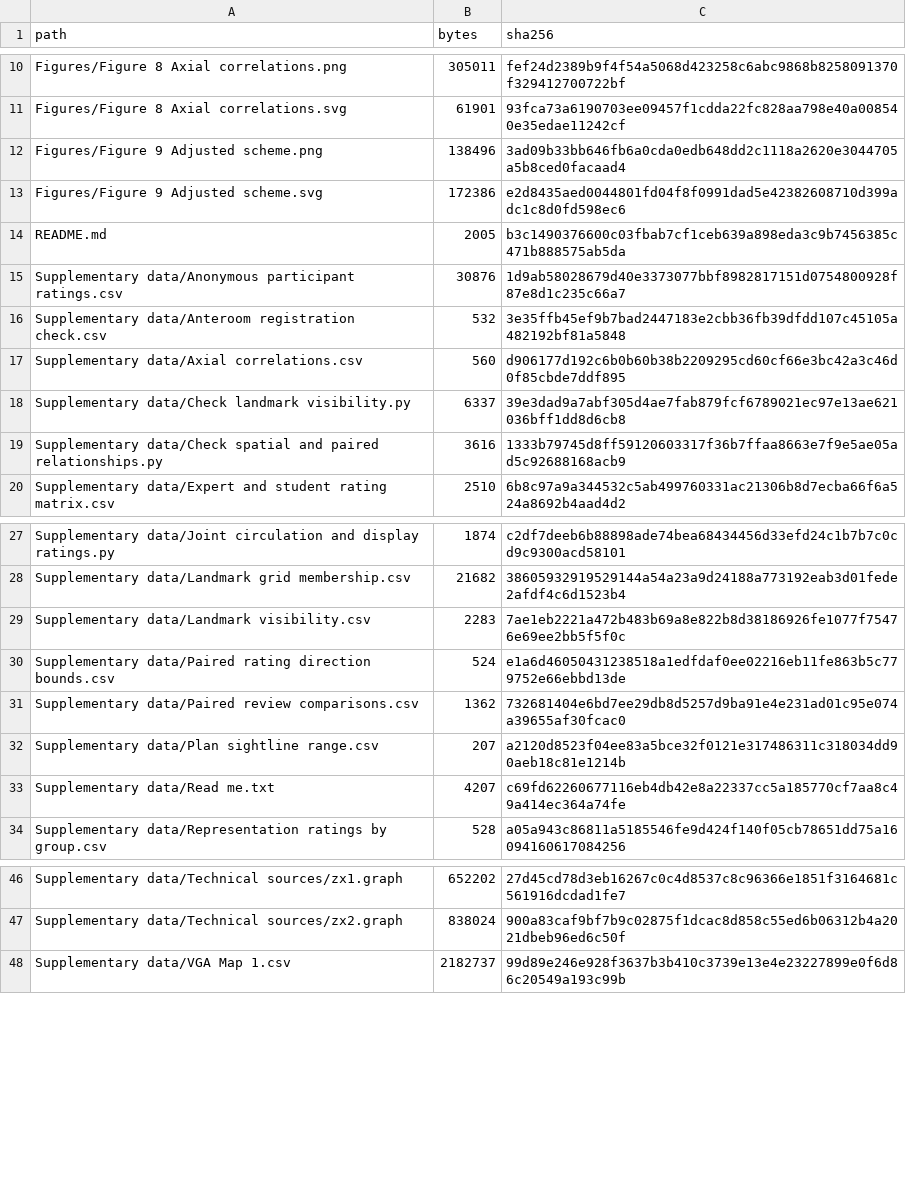
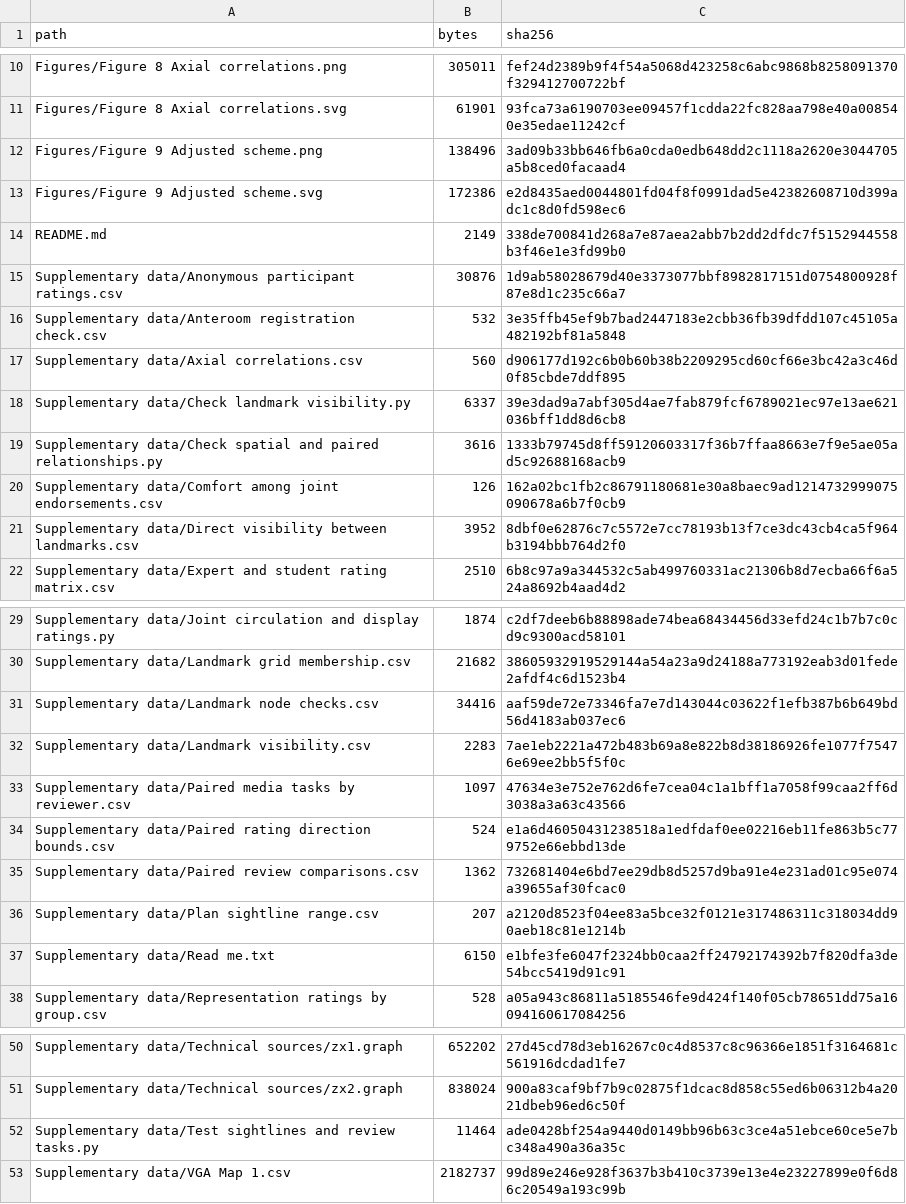
Before and after one commit to archibabababa/yantai-vr-spatial-review, a CSV file: Checksums.csv, drawn as a sheet; only a part is shown, gaps mark what is left out.

Commit message:
Trace sightlines between museum landmarks and compare tasks within reviewers

```diff
--- a/Checksums.csv
+++ b/Checksums.csv
@@ -13,3 +13,3 @@ Figures/Figure 9 Adjusted scheme.png,138496,3ad09b33bb646fb6a0cda0edb648dd2c1118
 Figures/Figure 9 Adjusted scheme.svg,172386,e2d8435aed0044801fd04f8f0991dad5e42382608710d399adc1c8d0fd598ec6
-README.md,2005,b3c1490376600c03fbab7cf1ceb639a898eda3c9b7456385c471b888575ab5da
+README.md,2149,338de700841d268a7e87aea2abb7b2dd2dfdc7f5152944558b3f46e1e3fd99b0
 Supplementary data/Anonymous participant ratings.csv,30876,1d9ab58028679d40e3373077bbf8982817151d0754800928f87e8d1c235c66a7
@@ -19,2 +19,4 @@ Supplementary data/Check landmark visibility.py,6337,39e3dad9a7abf305d4ae7fab879
 Supplementary data/Check spatial and paired relationships.py,3616,1333b79745d8ff59120603317f36b7ffaa8663e7f9e5ae05ad5c92688168acb9
+Supplementary data/Comfort among joint endorsements.csv,126,162a02bc1fb2c86791180681e30a8baec9ad1214732999075090678a6b7f0cb9
+Supplementary data/Direct visibility between landmarks.csv,3952,8dbf0e62876c7c5572e7cc78193b13f7ce3dc43cb4ca5f964b3194bbb764d2f0
 Supplementary data/Expert and student rating matrix.csv,2510,6b8c97a9a344532c5ab499760331ac21306b8d7ecba66f6a524a8692b4aad4d2
@@ -28,3 +30,5 @@ Supplementary data/Joint circulation and display ratings.py,1874,c2df7deeb6b8889
 Supplementary data/Landmark grid membership.csv,21682,38605932919529144a54a23a9d24188a773192eab3d01fede2afdf4c6d1523b4
+Supplementary data/Landmark node checks.csv,34416,aaf59de72e73346fa7e7d143044c03622f1efb387b6b649bd56d4183ab037ec6
 Supplementary data/Landmark visibility.csv,2283,7ae1eb2221a472b483b69a8e822b8d38186926fe1077f75476e69ee2bb5f5f0c
+Supplementary data/Paired media tasks by reviewer.csv,1097,47634e3e752e762d6fe7cea04c1a1bff1a7058f99caa2ff6d3038a3a63c43566
 Supplementary data/Paired rating direction bounds.csv,524,e1a6d46050431238518a1edfdaf0ee02216eb11fe863b5c779752e66ebbd13de
@@ -32,3 +36,3 @@ Supplementary data/Paired review comparisons.csv,1362,732681404e6bd7ee29db8d5257
 Supplementary data/Plan sightline range.csv,207,a2120d8523f04ee83a5bce32f0121e317486311c318034dd90aeb18c81e1214b
-Supplementary data/Read me.txt,4207,c69fd62260677116eb4db42e8a22337cc5a185770cf7aa8c49a414ec364a74fe
+Supplementary data/Read me.txt,6150,e1bfe3fe6047f2324bb0caa2ff24792174392b7f820dfa3de54bcc5419d91c91
 Supplementary data/Representation ratings by group.csv,528,a05a943c86811a5185546fe9d424f140f05cb78651dd75a16094160617084256
@@ -47,2 +51,3 @@ Supplementary data/Technical sources/zx1.graph,652202,27d45cd78d3eb16267c0c4d853
 Supplementary data/Technical sources/zx2.graph,838024,900a83caf9bf7b9c02875f1dcac8d858c55ed6b06312b4a2021dbeb96ed6c50f
+Supplementary data/Test sightlines and review tasks.py,11464,ade0428bf254a9440d0149bb96b63c3ce4a51ebce60ce5e7bc348a490a36a35c
 Supplementary data/VGA Map 1.csv,2182737,99d89e246e928f3637b3b410c3739e13e4e23227899e0f6d86c20549a193c99b
```
Also changed, not shown: 7 other files.
